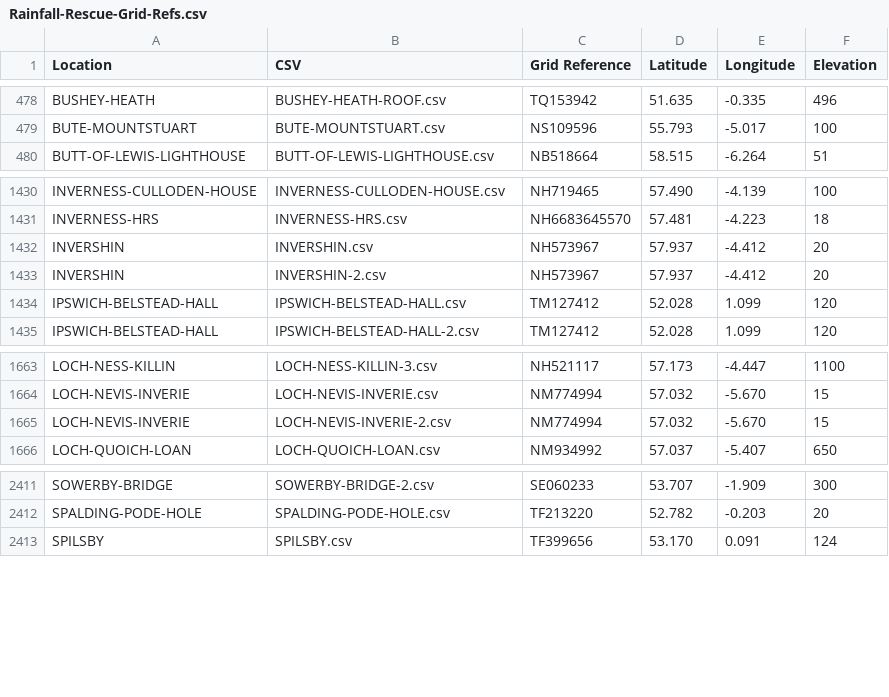
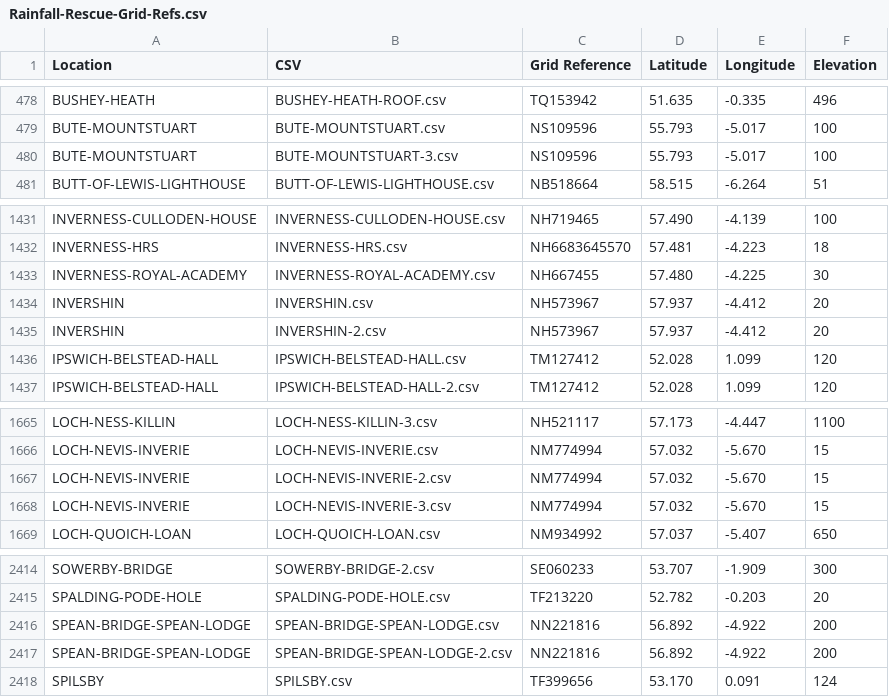
Before and after one commit to rjmeats/BritishRainfall, a CSV file: Locations/Rainfall-Rescue-Grid-Refs.csv, drawn as a sheet; only a part is shown, gaps mark what is left out; the diff names each change by its address in the sheet, - before the commit and + after, or states it on an @@ line.

Commit message:
Update locations list

```diff
--- a/Locations/Rainfall-Rescue-Grid-Refs.csv
+++ b/Locations/Rainfall-Rescue-Grid-Refs.csv
+row 480: BUTE-MOUNTSTUART | BUTE-MOUNTSTUART-3.csv | NS109596 | 55.793 | -5.017 | 100
+row 1433: INVERNESS-ROYAL-ACADEMY | INVERNESS-ROYAL-ACADEMY.csv | NH667455 | 57.480 | -4.225 | 30
+row 1668: LOCH-NEVIS-INVERIE | LOCH-NEVIS-INVERIE-3.csv | NM774994 | 57.032 | -5.670 | 15
+row 2416: SPEAN-BRIDGE-SPEAN-LODGE | SPEAN-BRIDGE-SPEAN-LODGE.csv | NN221816 | 56.892 | -4.922 | 200
+row 2417: SPEAN-BRIDGE-SPEAN-LODGE | SPEAN-BRIDGE-SPEAN-LODGE-2.csv | NN221816 | 56.892 | -4.922 | 200
```
Also changed, not shown: 4 other files.
